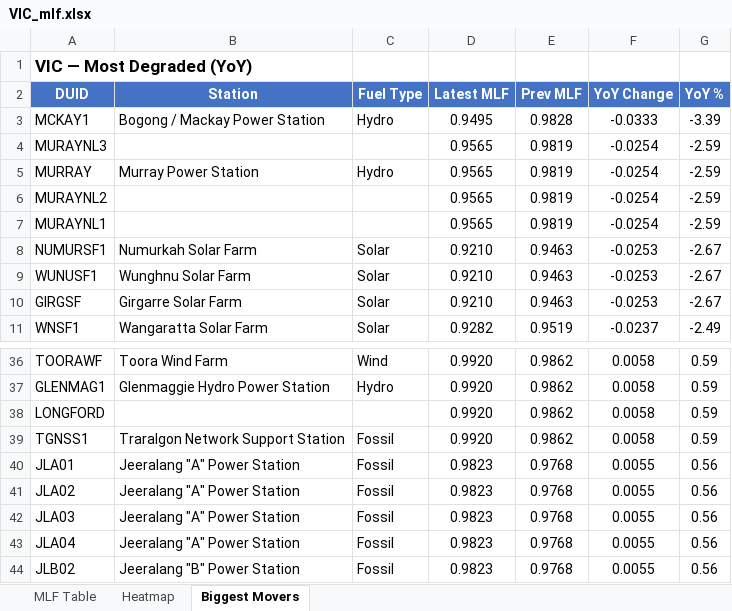
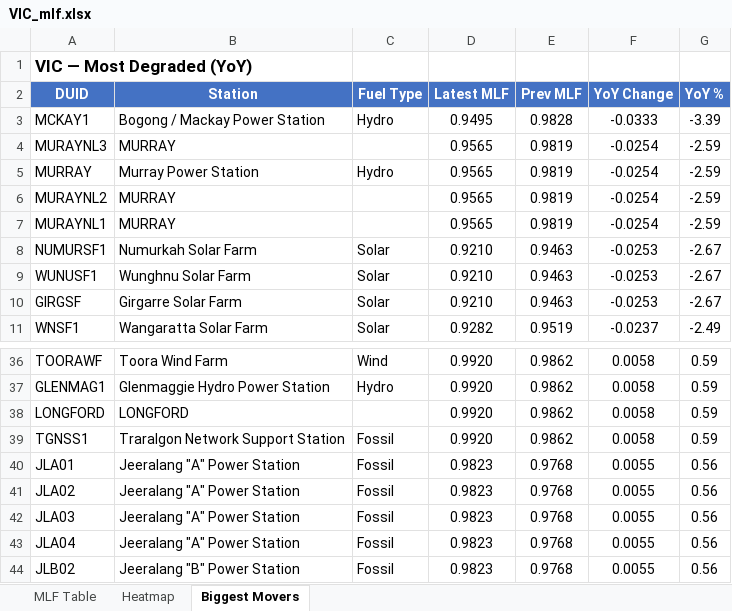
Before and after one commit to cutout-z/aemo-mlf-tracker, an Excel workbook: outputs/VIC_mlf.xlsx, sheet Biggest Movers, drawn as a sheet; only a part is shown, gaps mark what is left out; values as stored, in another font and other column widths than the file's, no borders; the diff names each change by its address in the sheet, - before the commit and + after, or states it on an @@ line.

```diff
--- a/outputs/VIC_mlf.xlsx (sheet Biggest Movers)
+++ b/outputs/VIC_mlf.xlsx (sheet Biggest Movers)
-B4 (Station): (empty)
+B4 (Station): MURRAY
-B6:B7 (Station): (empty)
+B6:B7 (Station): MURRAY
-B38 (Station): (empty)
+B38 (Station): LONGFORD
```
Also changed, not shown: sheet MLF Table, outputs/NSW_mlf.xlsx, outputs/QLD_mlf.xlsx, 6 other files.
